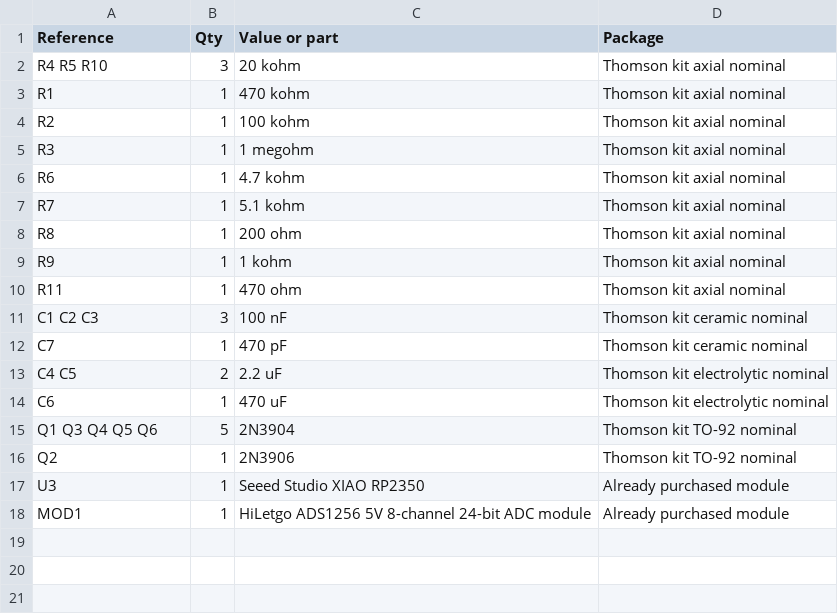
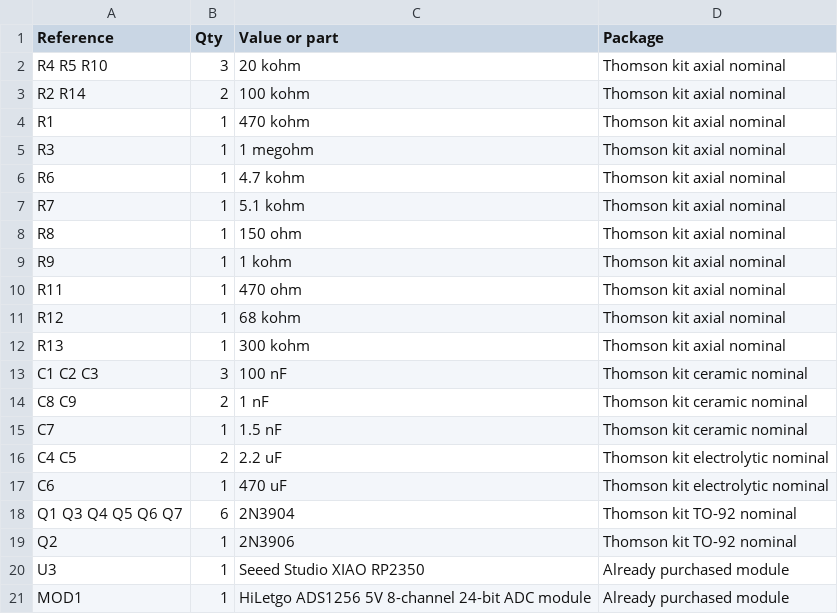
Before and after one commit to ethanewer/ece455, a CSV file: receiver_design/bom.csv, drawn as a sheet.

```diff
--- a/receiver_design/bom.csv
+++ b/receiver_design/bom.csv
@@ -2,4 +2,4 @@ Reference,Qty,Value or part,Package
 R4 R5 R10,3,20 kohm,Thomson kit axial nominal
+R2 R14,2,100 kohm,Thomson kit axial nominal
 R1,1,470 kohm,Thomson kit axial nominal
-R2,1,100 kohm,Thomson kit axial nominal
 R3,1,1 megohm,Thomson kit axial nominal
@@ -7,10 +7,13 @@ R6,1,4.7 kohm,Thomson kit axial nominal
 R7,1,5.1 kohm,Thomson kit axial nominal
-R8,1,200 ohm,Thomson kit axial nominal
+R8,1,150 ohm,Thomson kit axial nominal
 R9,1,1 kohm,Thomson kit axial nominal
 R11,1,470 ohm,Thomson kit axial nominal
+R12,1,68 kohm,Thomson kit axial nominal
+R13,1,300 kohm,Thomson kit axial nominal
 C1 C2 C3,3,100 nF,Thomson kit ceramic nominal
-C7,1,470 pF,Thomson kit ceramic nominal
+C8 C9,2,1 nF,Thomson kit ceramic nominal
+C7,1,1.5 nF,Thomson kit ceramic nominal
 C4 C5,2,2.2 uF,Thomson kit electrolytic nominal
 C6,1,470 uF,Thomson kit electrolytic nominal
-Q1 Q3 Q4 Q5 Q6,5,2N3904,Thomson kit TO-92 nominal
+Q1 Q3 Q4 Q5 Q6 Q7,6,2N3904,Thomson kit TO-92 nominal
 Q2,1,2N3906,Thomson kit TO-92 nominal
```
Also changed, not shown: receiver_design/analysis/receiver-frequency-response.csv, 24 other files.
